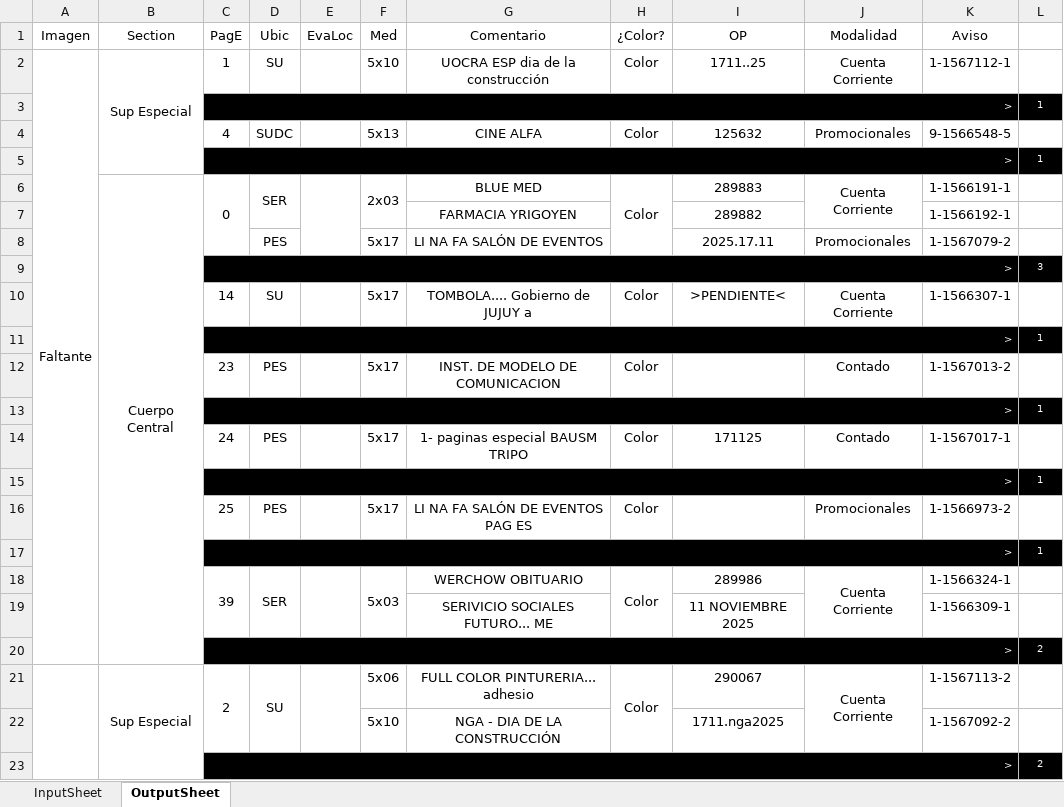
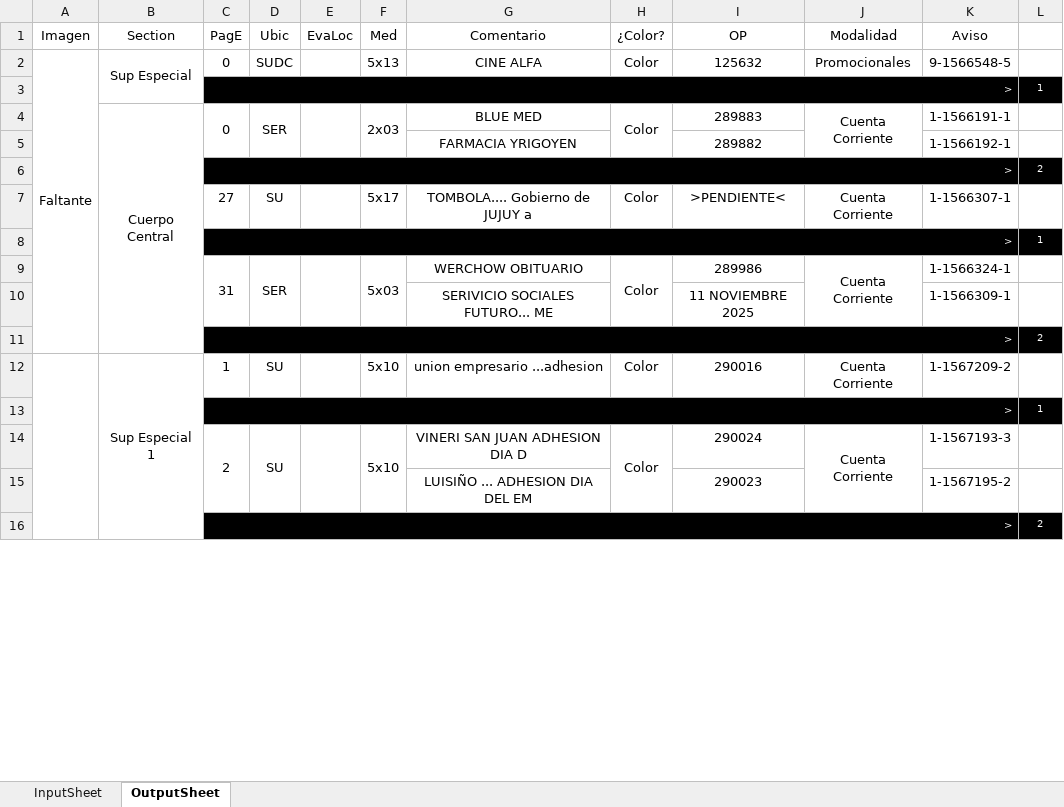
Before and after one commit to zherar7ordoya/msoffice-excel-vba, an Excel workbook: DataAnalyzer.xlsm, sheet OutputSheet, drawn as a sheet; only a part is shown; values as stored, in another font and other column widths than the file's, no borders; conditional formats not drawn; removed rows and columns are numbered as before the commit, all else as after; the diff covers the shown part only; the diff names each change by its address in the sheet, - before the commit and + after, or states it on an @@ line.

Commit message:
Update DataAnalyzer.xlsm

```diff
--- a/DataAnalyzer.xlsm (sheet OutputSheet)
+++ b/DataAnalyzer.xlsm (sheet OutputSheet)
-row 2: Faltante | Sup Especial | 1 | SU |  | 5x10 | UOCRA ESP dia de la construcción | Color | 1711..25 | Cuenta Corriente | 1-1567112-1 | 1
-A2 (Imagen): (empty)
+A2 (Imagen): Faltante
+A2:A11 merged
-B2 (Section): (empty)
+B2 (Section): Sup Especial
+B2:B3 merged
-C2 (PagE): 4
+C2 (PagE): 0
-row 8:  |  |  | PES |  | 5x17 | LI NA FA SALÓN DE EVENTOS |  | 2025.17.11 | Promocionales | 1-1567079-2 | 1
@@ row 9 moved to row 23: > @@
@@ row 44 moved to row 6: > @@
-C7 (PagE): 14
+C7 (PagE): 27
-row 12:  |  | 23 | PES |  | 5x17 | INST. DE MODELO DE COMUNICACION | Color |  | Contado | 1-1567013-2 | 1
@@ row 13 moved to row 25: > @@
-row 14:  |  | 24 | PES |  | 5x17 | 1- paginas especial BAUSM TRIPO | Color | 171125 | Contado | 1-1567017-1 | 1
@@ row 15 moved to row 30: > @@
-row 16:  |  | 25 | PES |  | 5x17 | LI NA FA SALÓN DE EVENTOS PAG ES | Color |  | Promocionales | 1-1566973-2 | 1
@@ row 17 moved to row 32: > @@
-C9 (PagE): 39
+C9 (PagE): 31
+row 12:  | Sup Especial 1 | 1 | SU |  | 5x10 | union empresario ...adhesion | Color | 290016 | Cuenta Corriente | 1-1567209-2 | 1
@@ row 3 moved to row 13: > @@
-A21:A68 merged
-B14 (Section): Sup Especial
+B14 (Section): (empty)
-B21:B29 merged
-F14 (Med): 5x06
+F14 (Med): 5x10
+F14:F15 merged
-G14 (Comentario): FULL COLOR PINTURERIA... adhesio
+G14 (Comentario): VINERI SAN JUAN ADHESION DIA D
-I14 (OP): 290067
+I14 (OP): 290024
-K14 (Aviso): 1-1567113-2
+K14 (Aviso): 1-1567193-3
-row 22:  |  |  |  |  | 5x10 | NGA - DIA DE LA CONSTRUCCIÓN |  | 1711.nga2025 |  | 1-1567092-2 | 1
+row 15:  |  |  |  |  |  | LUISIÑO ... ADHESION DIA DEL EM |  | 290023 |  | 1-1567195-2 | 1
```
Also changed, not shown: 31 added rows, 16 removed rows, 4 moved rows, 33 edited cells and merged cells elsewhere in this sheet, hidden cells.
